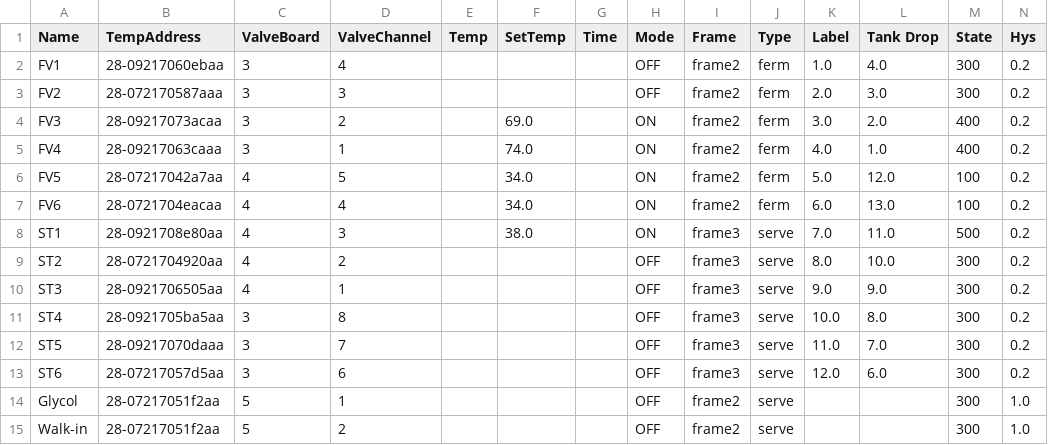
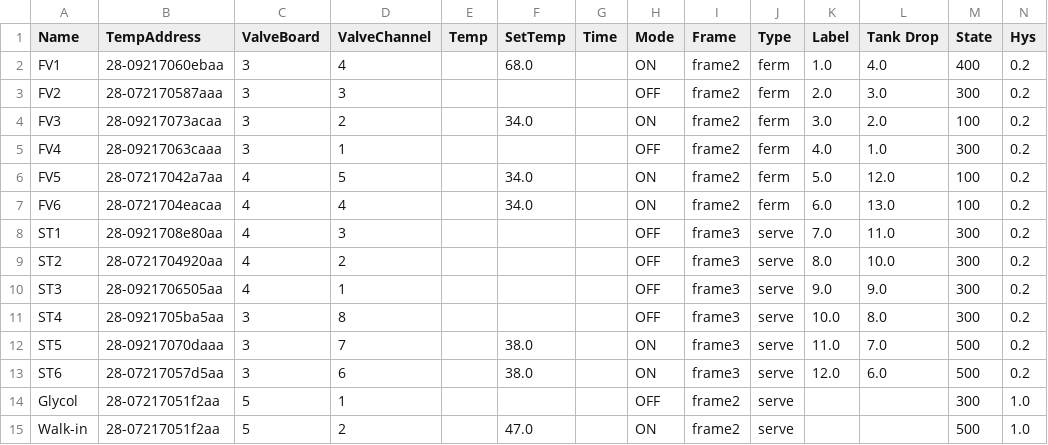
Before and after one commit to Zenn851/BrewHouseNew, a CSV file: tankInfo.csv, drawn as a sheet.

Commit message:
New Branch for Tank Controller

```diff
--- a/tankInfo.csv
+++ b/tankInfo.csv
@@ -1,9 +1,9 @@
 Name,TempAddress,ValveBoard,ValveChannel,Temp,SetTemp,Time,Mode,Frame,Type,Label,Tank Drop,State,Hys
-FV1,28-09217060ebaa,3,4,,,,OFF,frame2,ferm,1.0,4.0,300,0.2
+FV1,28-09217060ebaa,3,4,,68.0,,ON,frame2,ferm,1.0,4.0,400,0.2
 FV2,28-072170587aaa,3,3,,,,OFF,frame2,ferm,2.0,3.0,300,0.2
-FV3,28-09217073acaa,3,2,,69.0,,ON,frame2,ferm,3.0,2.0,400,0.2
-FV4,28-09217063caaa,3,1,,74.0,,ON,frame2,ferm,4.0,1.0,400,0.2
+FV3,28-09217073acaa,3,2,,34.0,,ON,frame2,ferm,3.0,2.0,100,0.2
+FV4,28-09217063caaa,3,1,,,,OFF,frame2,ferm,4.0,1.0,300,0.2
 FV5,28-07217042a7aa,4,5,,34.0,,ON,frame2,ferm,5.0,12.0,100,0.2
 FV6,28-0721704eacaa,4,4,,34.0,,ON,frame2,ferm,6.0,13.0,100,0.2
-ST1,28-0921708e80aa,4,3,,38.0,,ON,frame3,serve,7.0,11.0,500,0.2
+ST1,28-0921708e80aa,4,3,,,,OFF,frame3,serve,7.0,11.0,300,0.2
 ST2,28-0721704920aa,4,2,,,,OFF,frame3,serve,8.0,10.0,300,0.2
@@ -11,5 +11,5 @@ ST3,28-0921706505aa,4,1,,,,OFF,frame3,serve,9.0,9.0,300,0.2
 ST4,28-0921705ba5aa,3,8,,,,OFF,frame3,serve,10.0,8.0,300,0.2
-ST5,28-09217070daaa,3,7,,,,OFF,frame3,serve,11.0,7.0,300,0.2
-ST6,28-07217057d5aa,3,6,,,,OFF,frame3,serve,12.0,6.0,300,0.2
+ST5,28-09217070daaa,3,7,,38.0,,ON,frame3,serve,11.0,7.0,500,0.2
+ST6,28-07217057d5aa,3,6,,38.0,,ON,frame3,serve,12.0,6.0,500,0.2
 Glycol,28-07217051f2aa,5,1,,,,OFF,frame2,serve,,,300,1.0
-Walk-in,28-07217051f2aa,5,2,,,,OFF,frame2,serve,,,300,1.0
+Walk-in,28-07217051f2aa,5,2,,47.0,,ON,frame2,serve,,,500,1.0
```
Also changed, not shown: 5 other files.
